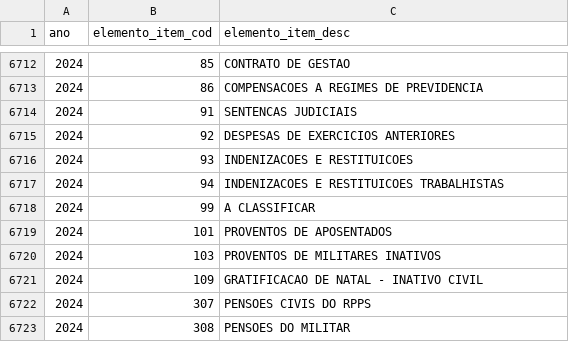
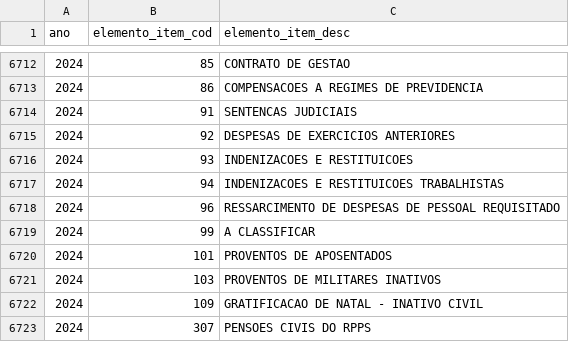
Before and after one commit to splor-mg/dados-aux-classificadores, a CSV file: data/elemento_item.csv, drawn as a sheet; only a part is shown, gaps mark what is left out; the shorter side is filled out with more unchanged rows.

```diff
--- a/data/elemento_item.csv
+++ b/data/elemento_item.csv
@@ -6717,2 +6717,3 @@ ano,elemento_item_cod,elemento_item_desc
 2024,94,INDENIZACOES E RESTITUICOES TRABALHISTAS
+2024,96,RESSARCIMENTO DE DESPESAS DE PESSOAL REQUISITADO
 2024,99,A CLASSIFICAR
```
Also changed, not shown: data-raw/elemento_item_current.csv, 1 other file.
